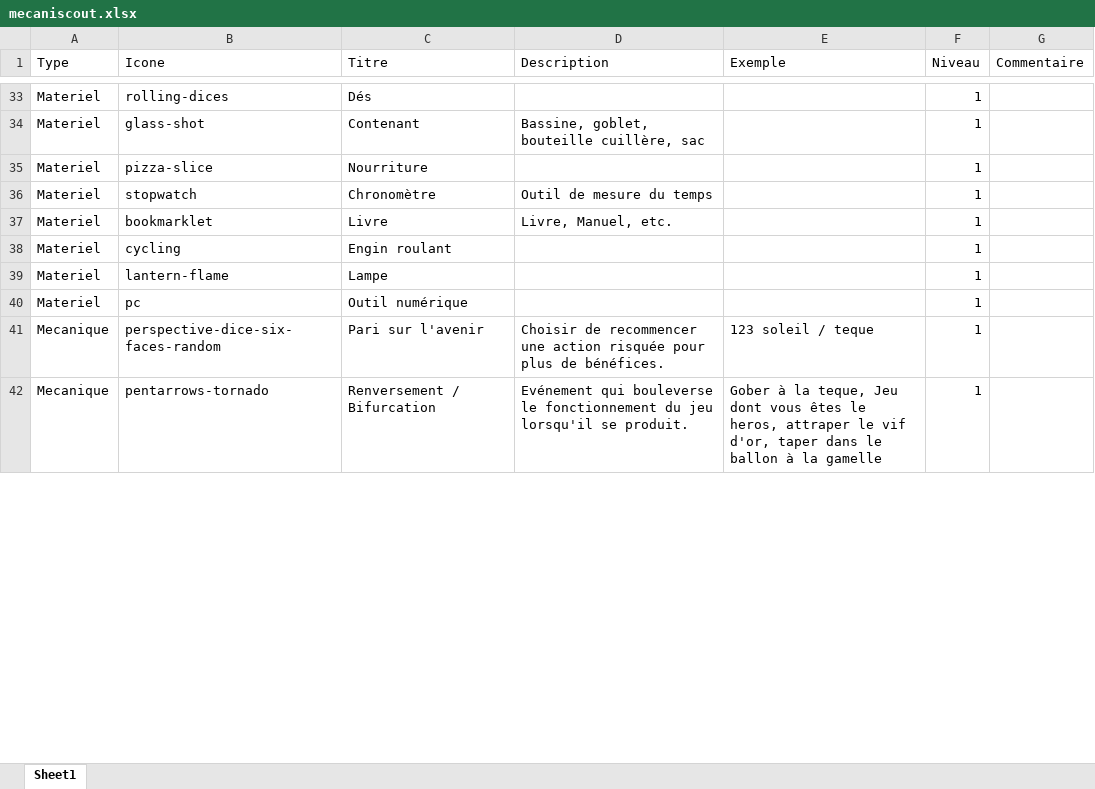
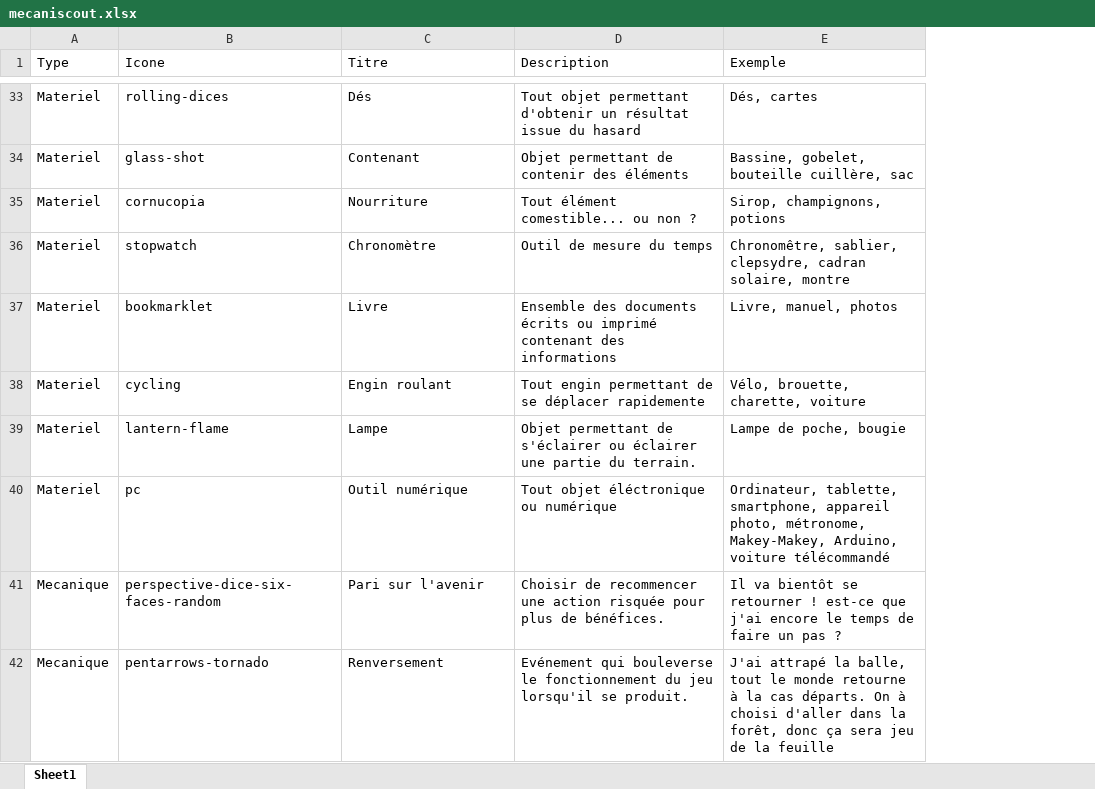
Before and after one commit to ixeft/intellijeu, an Excel workbook: mecaniscout.xlsx, sheet Sheet1, drawn as a sheet; only a part is shown, gaps mark what is left out; values as stored, in another font and other column widths than the file's, no borders; removed rows and columns are numbered as before the commit, all else as after; the diff covers the shown part only; the diff names each change by its address in the sheet, - before the commit and + after, or states it on an @@ line.

```diff
--- a/mecaniscout.xlsx (sheet Sheet1)
+++ b/mecaniscout.xlsx (sheet Sheet1)
-column F (Niveau), rows 33-42: all 1
-column G (Commentaire), empty
-D33 (Description): (empty)
+D33 (Description): Tout objet permettant d'obtenir un résultat issue du hasard
-E33 (Exemple): (empty)
+E33 (Exemple): Dés, cartes
-D34 (Description): Bassine, goblet, bouteille cuillère, sac
+D34 (Description): Objet permettant de contenir des éléments
-E34 (Exemple): (empty)
+E34 (Exemple): Bassine, gobelet, bouteille cuillère, sac
-B35 (Icone): pizza-slice
+B35 (Icone): cornucopia
-D35 (Description): (empty)
+D35 (Description): Tout élément comestible... ou non ?
-E35 (Exemple): (empty)
+E35 (Exemple): Sirop, champignons, potions
-E36 (Exemple): (empty)
+E36 (Exemple): Chronomêtre, sablier, clepsydre, cadran solaire, montre
-D37 (Description): Livre, Manuel, etc.
+D37 (Description): Ensemble des documents écrits ou imprimé contenant des informations
-E37 (Exemple): (empty)
+E37 (Exemple): Livre, manuel, photos
-D38 (Description): (empty)
+D38 (Description): Tout engin permettant de se déplacer rapidemente
-E38 (Exemple): (empty)
+E38 (Exemple): Vélo, brouette, charette, voiture
-D39 (Description): (empty)
+D39 (Description): Objet permettant de s'éclairer ou éclairer une partie du terrain.
-E39 (Exemple): (empty)
+E39 (Exemple): Lampe de poche, bougie
-D40 (Description): (empty)
+D40 (Description): Tout objet éléctronique ou numérique
-E40 (Exemple): (empty)
+E40 (Exemple): Ordinateur, tablette, smartphone, appareil photo, métronome, Makey-Makey, Arduino, voiture télécommandé
-E41 (Exemple): 123 soleil / teque
+E41 (Exemple): Il va bientôt se retourner ! est-ce que j'ai encore le temps de faire un pas ?
-C42 (Titre): Renversement / Bifurcation
+C42 (Titre): Renversement
-E42 (Exemple): Gober à la teque, Jeu dont vous êtes le heros, attraper le vif d'or, taper dans le ballon à la gamelle
+E42 (Exemple): J'ai attrapé la balle, tout le monde retourne à la cas départs. On à choisi d'aller dans la forêt, donc ça sera jeu de la feuille
```
Also changed, not shown: 9 added rows, 14 removed rows and 53 edited cells elsewhere in this sheet.
